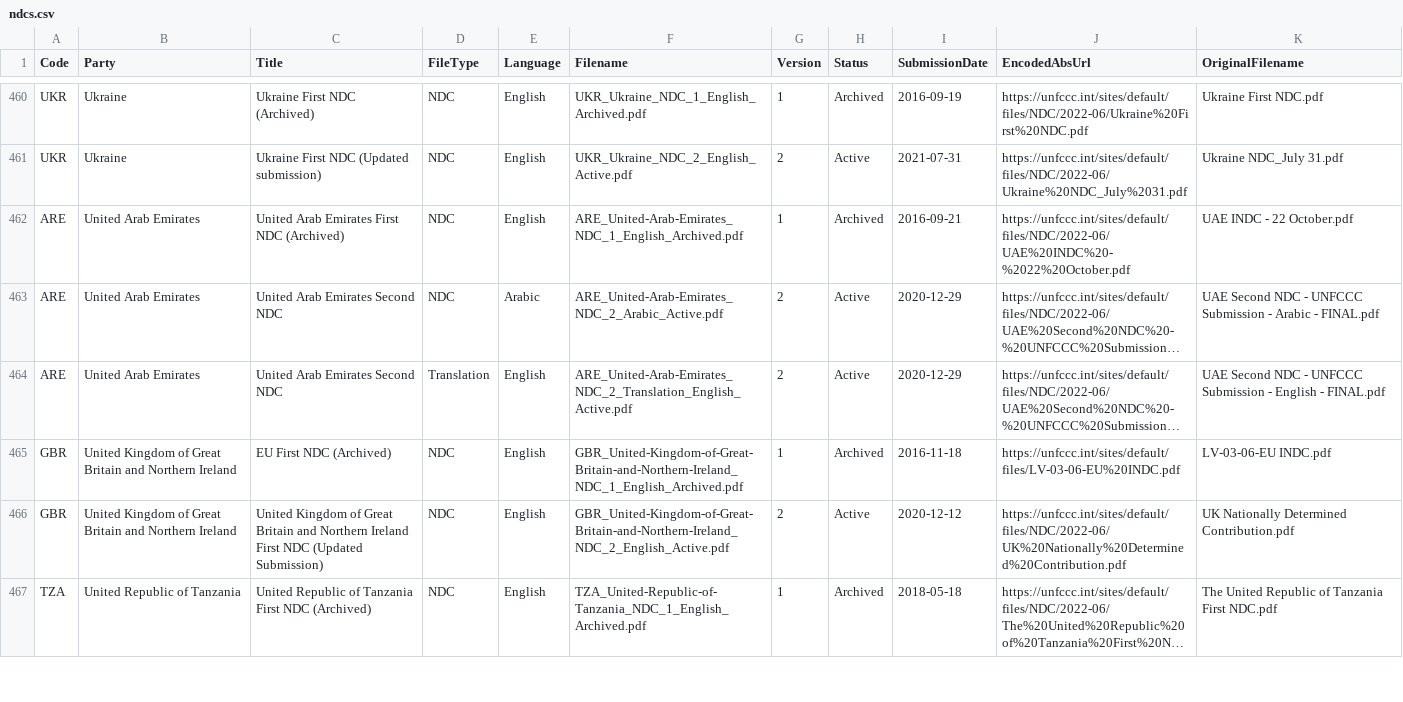
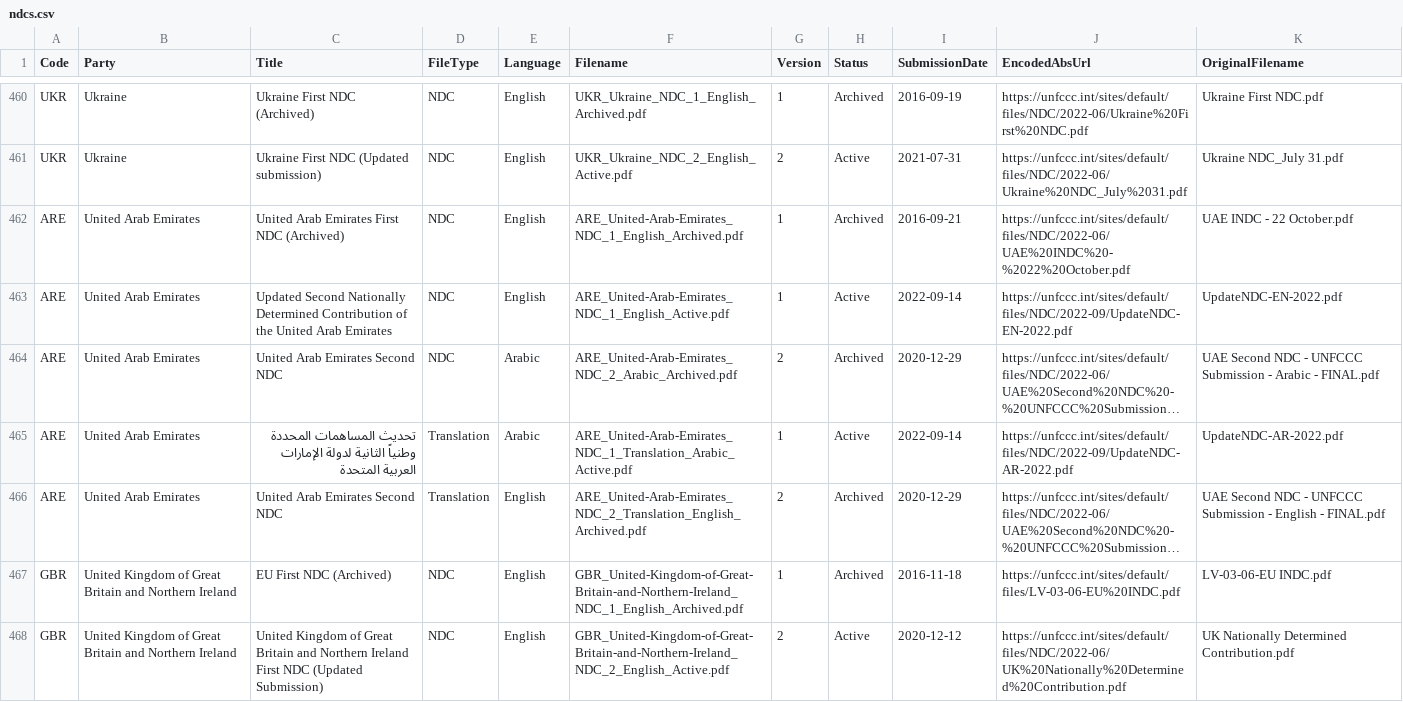
Before and after one commit to openclimatedata/ndcs, a CSV file: data/ndcs.csv, drawn as a sheet; only a part is shown, gaps mark what is left out; the shorter side is filled out with more unchanged rows; long unchanged cells end in …; addresses are those after the commit; the diff names each change by its address in the sheet, - before the commit and + after, or states it on an @@ line.

Commit message:
2 rows changed, 2 rows added
2 rows changed

  EncodedAbsUrl: https://unfccc.int/sites/default/files/NDC/2022-06/UAE%20Second%20NDC%20-%20UNFCCC%20Submission%20-%20Arabic%20-%20FINAL.pdf
    Filename: "ARE_United-Arab-Emirates_NDC_2_Arabic_Active.pdf" => "ARE_United-Arab-Emirates_NDC_2_Arabic_Archived.pdf"
    Status: "Active" => "Archived"

  EncodedAbsUrl: https://unfccc.int/sites/default/files/NDC/2022-06/UAE%20Second%20NDC%20-%20UNFCCC%20Submission%20-%20English%20-%20FINAL.pdf
    Filename: "ARE_United-Arab-Emirates_NDC_2_Translation_English_Active.pdf" => "ARE_United-Arab-Emirates_NDC_2_Translation_English_Archived.pdf"
    Status: "Active" => "Archived"

2 rows added

  Code: ARE
  Party: United Arab Emirates
  Title: Updated Second Nationally Determined Contribution of the United Arab Emirates
  FileType: NDC
  Language: English
  Filename: ARE_United-Arab-Emirates_NDC_1_English_Active.pdf
  Version: 1
  Status: Active
  SubmissionDate: 2022-09-14
  EncodedAbsUrl: https://unfccc.int/sites/default/files/NDC/2022-09/UpdateNDC-EN-2022.pdf
  OriginalFilename: UpdateNDC-EN-2022.pdf

  Code: ARE
  Party: United Arab Emirates
  Title: تحديث المساهمات المحددة وطنياً الثانية لدولة الإمارات العربية المتحدة
  FileType: Translation
  Language: Arabic
  Filename: ARE_United-Arab-Emirates_NDC_1_Translation_Arabic_Active.pdf
  Version: 1
  Status: Active
  SubmissionDate: 2022-09-14
  EncodedAbsUrl: https://unfccc.int/sites/default/files/NDC/2022-09/UpdateNDC-AR-2022.pdf
  OriginalFilename: UpdateNDC-AR-2022.pdf

```diff
--- a/data/ndcs.csv
+++ b/data/ndcs.csv
+row 463: ARE | United Arab Emirates | Updated Second Nationally Determined Contribution of the United Arab Emirates | NDC | English | ARE_United-Arab-Emirates_NDC_1_English_Active.pdf | 1 | Active | 2022-09-14 | https://unfccc.int/sites/default/files/NDC/2022-09/UpdateNDC-EN-2022.pdf | UpdateNDC-EN-2022.pdf
-F464 (Filename): ARE_United-Arab-Emirates_NDC_2_Arabic_Active.pdf
+F464 (Filename): ARE_United-Arab-Emirates_NDC_2_Arabic_Archived.pdf
-H464 (Status): Active
+H464 (Status): Archived
+row 465: ARE | United Arab Emirates | تحديث المساهمات المحددة وطنياً الثانية لدولة الإمارات العربية المتحدة | Translation | Arabic | ARE_United-Arab-Emirates_NDC_1_Translation_Arabic_Active.pdf | 1 | Active | 2022-09-14 | https://unfccc.int/sites/default/files/NDC/2022-09/UpdateNDC-AR-2022.pdf | UpdateNDC-AR-2022.pdf
-F466 (Filename): ARE_United-Arab-Emirates_NDC_2_Translation_English_Active.pdf
+F466 (Filename): ARE_United-Arab-Emirates_NDC_2_Translation_English_Archived.pdf
-H466 (Status): Active
+H466 (Status): Archived
```
